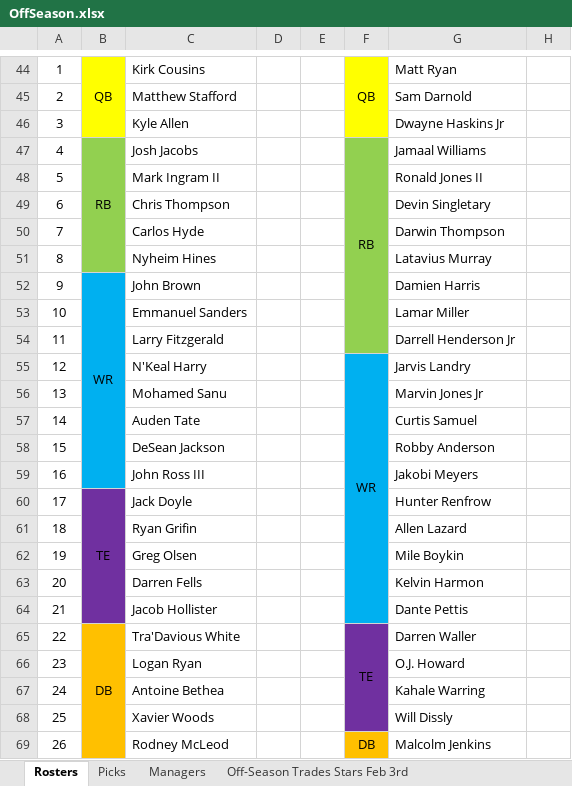
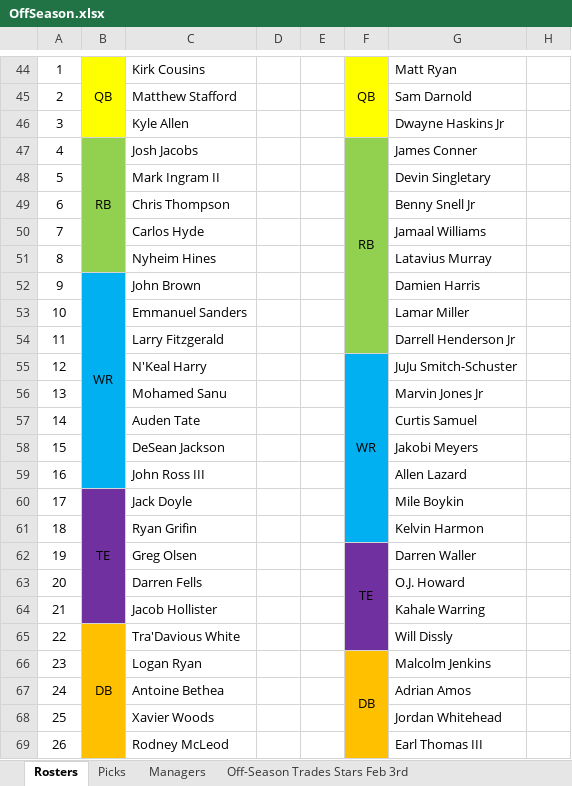
Before and after one commit to johnolson8734/Dynasty, an Excel workbook: OffSeason.xlsx, sheet Rosters, drawn as a sheet; only a part is shown, gaps mark what is left out; values as stored, in another font and other column widths than the file's, no borders; removed rows and columns are numbered as before the commit, all else as after; the diff covers the shown part only; the diff names each change by its address in the sheet, - before the commit and + after, or states it on an @@ line.

```diff
--- a/OffSeason.xlsx (sheet Rosters)
+++ b/OffSeason.xlsx (sheet Rosters)
-G47: Jamaal Williams
+G47: James Conner
-G48: Ronald Jones II
+G48: Devin Singletary
-G49: Devin Singletary
+G49: Benny Snell Jr
-G50: Darwin Thompson
+G50: Jamaal Williams
-F55:F64 merged
+F55:F61 merged
-G55: Jarvis Landry
+G55: JuJu Smitch-Schuster
-G58: Robby Anderson
+G58: Jakobi Meyers
-G59: Jakobi Meyers
+G59: Allen Lazard
-G60: Hunter Renfrow
+G60: Mile Boykin
-G61: Allen Lazard
+G61: Kelvin Harmon
-F62: (empty)
+F62: TE
-F62:F64 fill: #00B0F0
+F62:F64 fill: #7030A0
+F62:F65 merged
-G62: Mile Boykin
+G62: Darren Waller
-G63: Kelvin Harmon
+G63: O.J. Howard
-G64: Dante Pettis
+G64: Kahale Warring
-F65: TE
+F65: (empty)
-F65:F68 merged
-G65: Darren Waller
+G65: Will Dissly
-F66: (empty)
+F66: DB
-F66:F68 fill: #7030A0
+F66:F68 fill: #FFC000
+F66:F69 merged
-G66: O.J. Howard
+G66: Malcolm Jenkins
-G67: Kahale Warring
+G67: Adrian Amos
-G68: Will Dissly
+G68: Jordan Whitehead
-F69: DB
+F69: (empty)
-F69:F72 merged
-G69: Malcolm Jenkins
+G69: Earl Thomas III
```
Also changed, not shown: 1 added row, 4 removed rows, 46 edited cells, cell formats and merged cells elsewhere in this sheet, sheet Picks, sheet Off-Season Trades Stars Feb 3rd.
